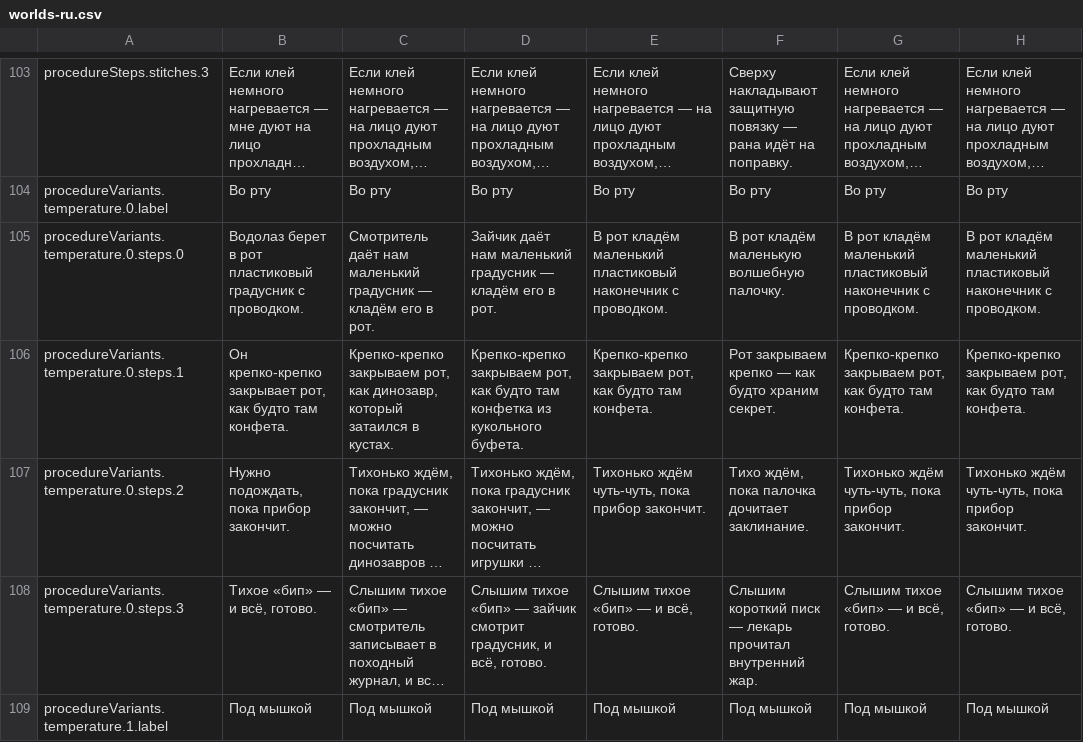
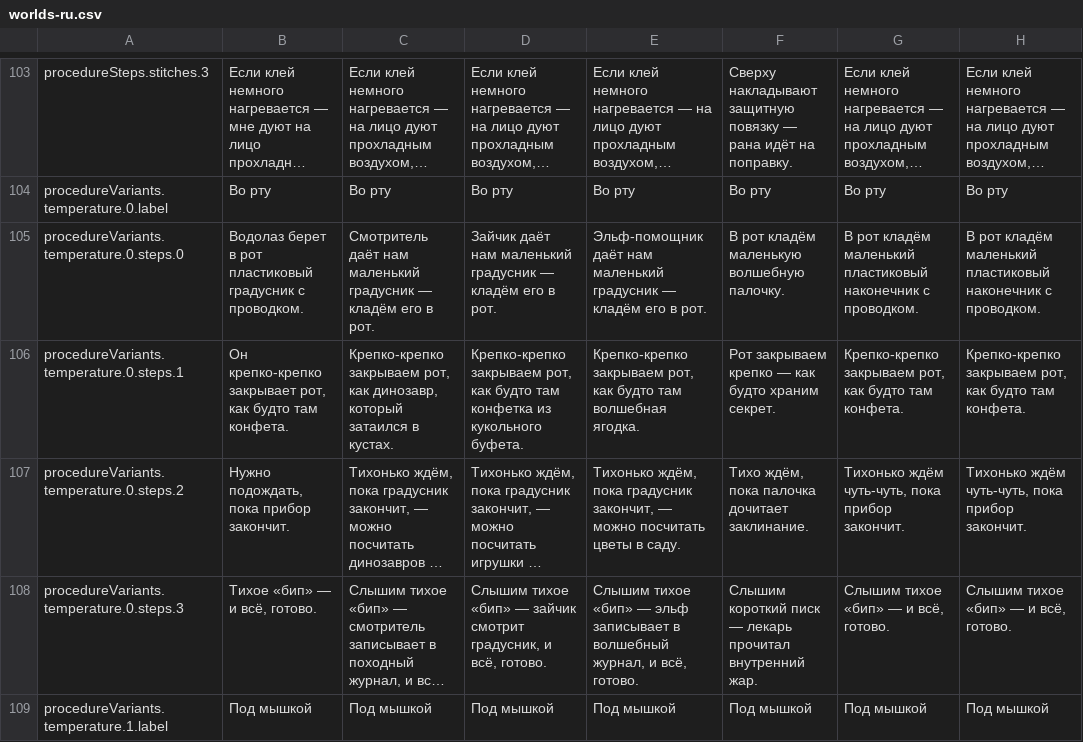
Before and after one commit to mashlom/accessible-er, a CSV file: docs/exports/worlds-ru.csv, drawn as a sheet; only a part is shown, gaps mark what is left out; long unchanged cells end in …; the diff covers the shown part only; the diff names each change by its address in the sheet, - before the commit and + after, or states it on an @@ line.

```diff
--- a/docs/exports/worlds-ru.csv
+++ b/docs/exports/worlds-ru.csv
-E105: В рот кладём маленький пластиковый наконечник с проводком.
+E105: Эльф-помощник даёт нам маленький градусник — кладём его в рот.
-E106: …будто там конфета.
+E106: …будто там волшебная ягодка.
-E107: Тихонько ждём чуть-чуть, пока прибор закончит.
+E107: Тихонько ждём, пока градусник закончит, — можно посчитать цветы в саду.
-E108: …«бип» — и всё,…
+E108: …«бип» — эльф записывает в волшебный журнал, и всё,…
```
Also changed, not shown: 14 edited cells elsewhere in this file, docs/exports/worlds-en.csv, docs/exports/worlds-he.csv, 2 other files.
